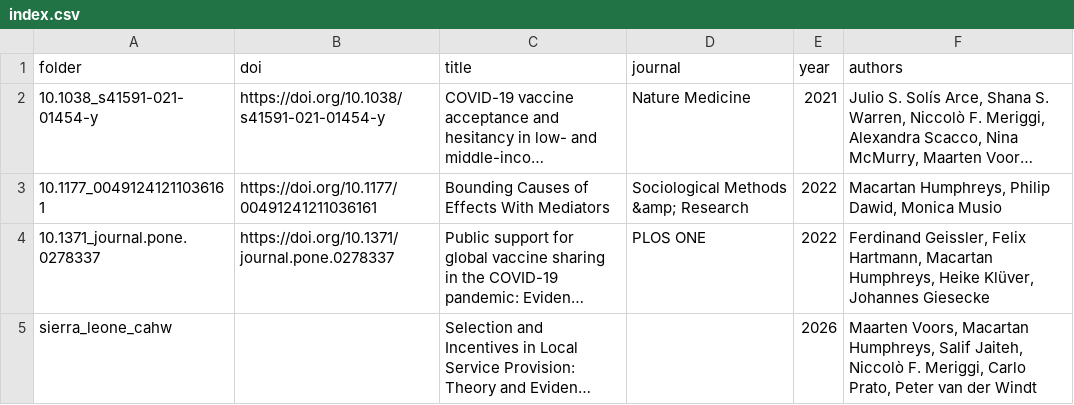
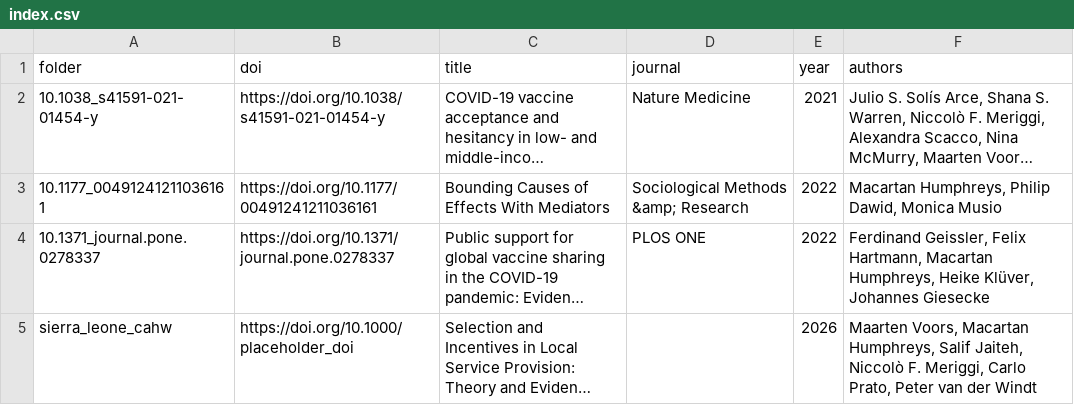
Before and after one commit to replicate-anything/registry, a CSV file: index.csv, drawn as a sheet; long unchanged cells end in …; the diff names each change by its address in the sheet, - before the commit and + after, or states it on an @@ line.

Commit message:
give placeholder DOI for Sierra Leone study

```diff
--- a/index.csv
+++ b/index.csv
-B5 (doi): (empty)
+B5 (doi): https://doi.org/10.1000/placeholder_doi
```
Also changed, not shown: 1 other file.
